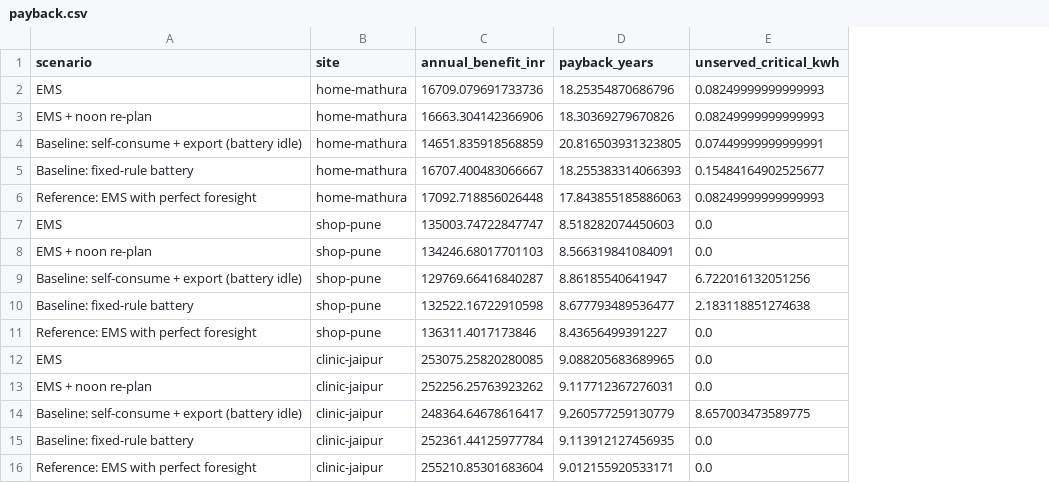
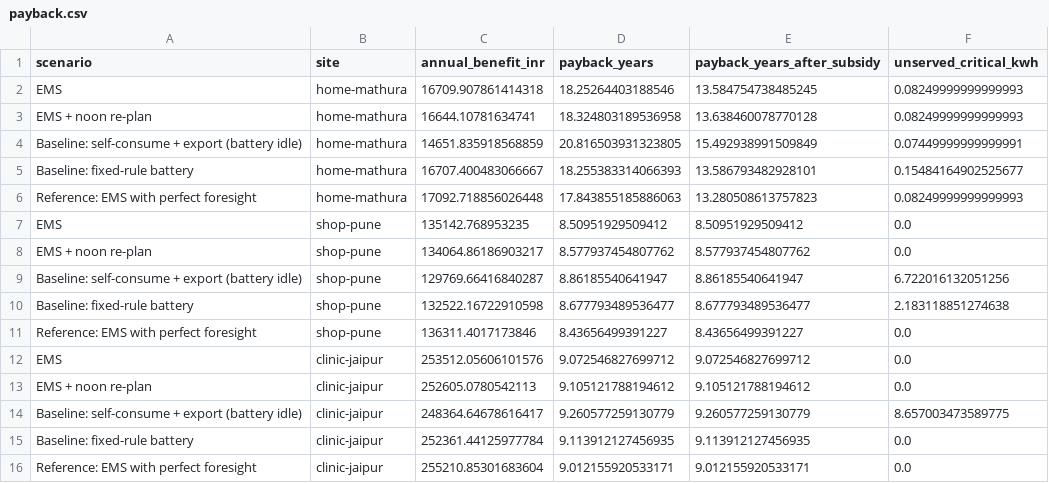
Before and after one commit to ramnivasattanti2008-cloud/AVISHKAR-, a CSV file: results/payback.csv, drawn as a sheet; the diff names each change by its address in the sheet, - before the commit and + after, or states it on an @@ line.

```diff
--- a/results/payback.csv
+++ b/results/payback.csv
+column E (payback_years_after_subsidy), rows 2-16: 13.584754738485245 | 13.638460078770128 | 15.492938991509849 | 13.586793482928101 | 13.280508613757823 | 8.50951929509412 | 8.577937454807762 | 8.86185540641947 | 8.677793489536477 | 8.43656499391227 | 9.072546827699712 | 9.105121788194612 | 9.260577259130779 | 9.113912127456935 | 9.012155920533171
-C2 (annual_benefit_inr): 16709.079691733736
+C2 (annual_benefit_inr): 16709.907861414318
-D2 (payback_years): 18.25354870686796
+D2 (payback_years): 18.25264403188546
-C3 (annual_benefit_inr): 16663.304142366906
+C3 (annual_benefit_inr): 16644.10781634741
-D3 (payback_years): 18.30369279670826
+D3 (payback_years): 18.324803189536958
-C7 (annual_benefit_inr): 135003.74722847747
+C7 (annual_benefit_inr): 135142.768953235
-D7 (payback_years): 8.518282074450603
+D7 (payback_years): 8.50951929509412
-C8 (annual_benefit_inr): 134246.68017701103
+C8 (annual_benefit_inr): 134064.86186903217
-D8 (payback_years): 8.566319841084091
+D8 (payback_years): 8.577937454807762
-C12 (annual_benefit_inr): 253075.25820280085
+C12 (annual_benefit_inr): 253512.05606101576
-D12 (payback_years): 9.088205683689965
+D12 (payback_years): 9.072546827699712
-C13 (annual_benefit_inr): 252256.25763923262
+C13 (annual_benefit_inr): 252605.0780542113
-D13 (payback_years): 9.117712367276031
+D13 (payback_years): 9.105121788194612
```
Also changed, not shown: results/forecast_quality.csv, 17 other files.
